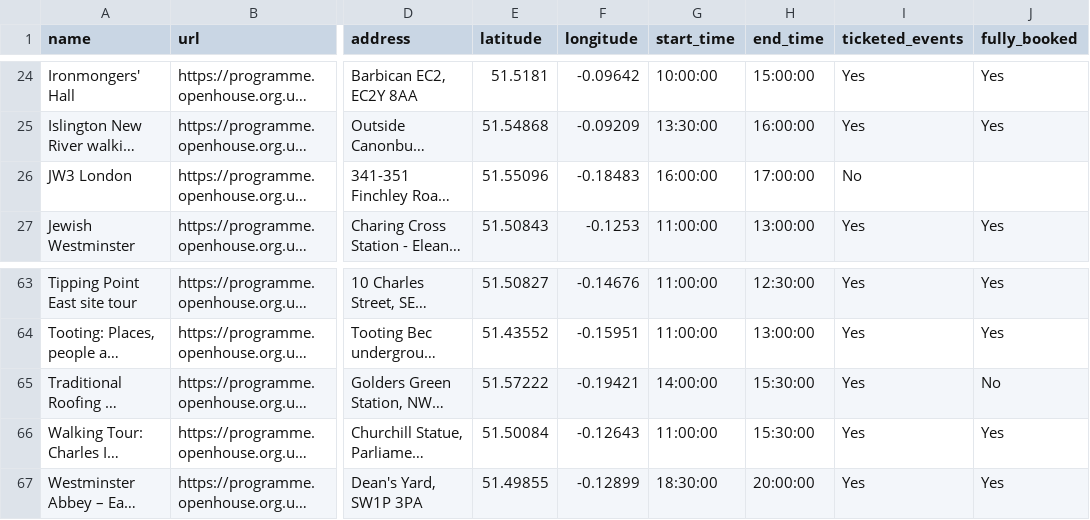
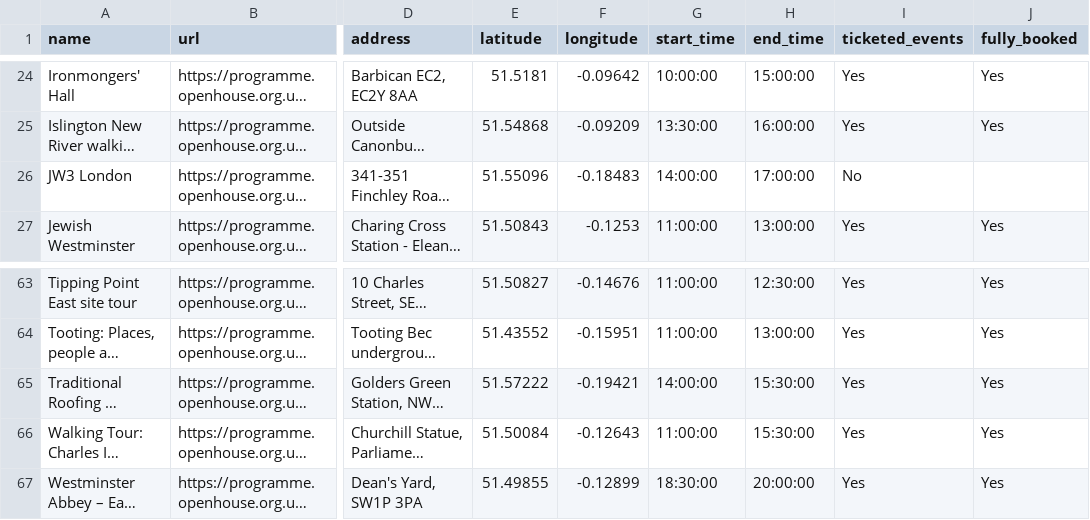
Before and after one commit to infrastructureclub/open-house-london-data, a CSV file: csv/2026/2026-09-15.csv, drawn as a sheet; only a part is shown, gaps mark what is left out; long unchanged cells end in …; the diff names each change by its address in the sheet, - before the commit and + after, or states it on an @@ line.

```diff
--- a/csv/2026/2026-09-15.csv
+++ b/csv/2026/2026-09-15.csv
-G26 (start_time): 16:00:00
+G26 (start_time): 14:00:00
-J65 (fully_booked): No
+J65 (fully_booked): Yes
```
Also changed, not shown: csv/2026/2026-09-12.csv, csv/2026/2026-09-18.csv, 42 other files.
